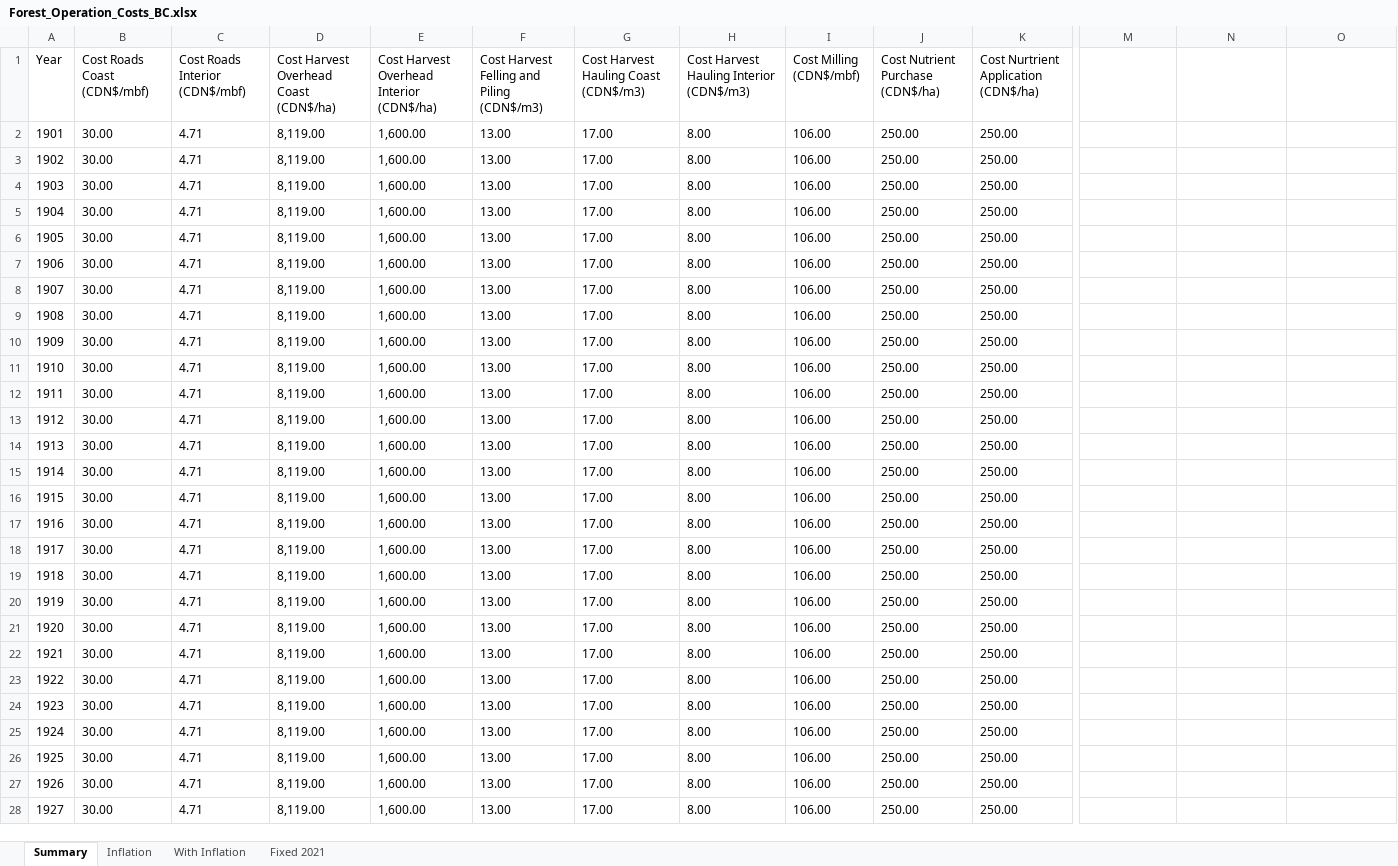
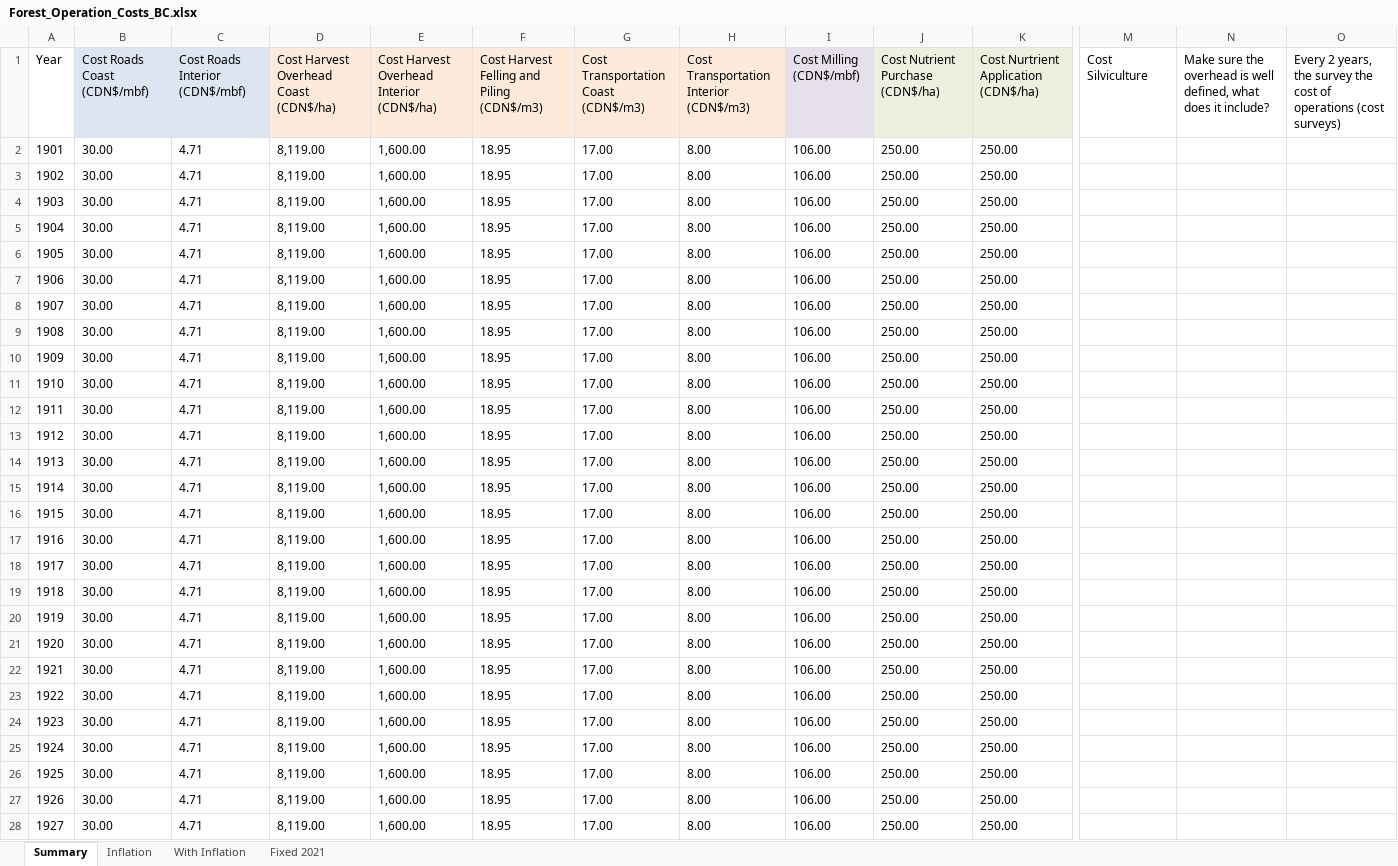
Before and after one commit to RobbieHember/fcgadgets, an Excel workbook: cbrunner/Parameters/Forest_Operation_Costs_BC.xlsx, sheet Summary, drawn as a sheet; only a part is shown, gaps mark what is left out; values as stored, in another font and other column widths than the file's, no borders; the diff covers the shown part only; the diff names each change by its address in the sheet, - before the commit and + after, or states it on an @@ line.

```diff
--- a/cbrunner/Parameters/Forest_Operation_Costs_BC.xlsx (sheet Summary)
+++ b/cbrunner/Parameters/Forest_Operation_Costs_BC.xlsx (sheet Summary)
-B1:C1 fill: none
+B1:C1 fill: #DCE6F2
-D1:H1 fill: none
+D1:H1 fill: #FDEADA
-G1: Cost Harvest Hauling Coast (CDN$/m3)
+G1: Cost Transportation Coast (CDN$/m3)
-H1: Cost Harvest Hauling Interior (CDN$/m3)
+H1: Cost Transportation Interior (CDN$/m3)
-I1 fill: none
+I1 fill: #E6E0EC
-J1:K1 fill: none
+J1:K1 fill: #EBF1DE
-M1: (empty)
+M1: Cost Silviculture
-N1: (empty)
+N1: Make sure the overhead is well defined, what does it include?
-O1: (empty)
+O1: Every 2 years, the survey the cost of operations (cost surveys)
-F2:F28: 13.00
+F2:F28: 18.95
```
Also changed, not shown: 223 edited cells and cell formats elsewhere in this sheet, sheet Inflation, 1 other file.
